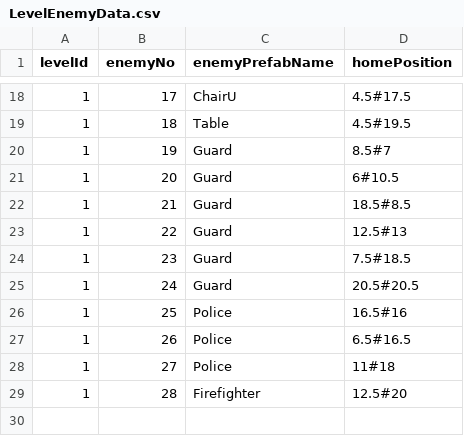
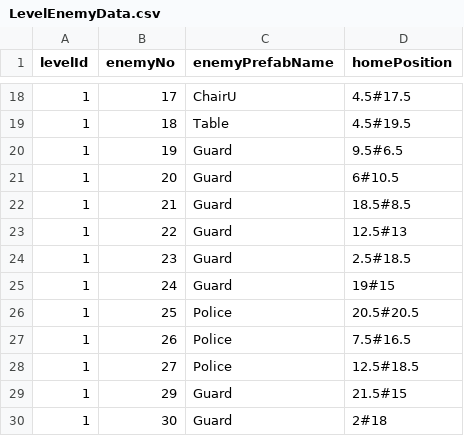
Before and after one commit to oliveryau/firesystems, a CSV file: Ithas/Assets/Text Assets/LevelEnemyData.csv, drawn as a sheet; only a part is shown, gaps mark what is left out.

```diff
--- a/Ithas/Assets/Text Assets/LevelEnemyData.csv
+++ b/Ithas/Assets/Text Assets/LevelEnemyData.csv
@@ -19,3 +19,3 @@ levelId,enemyNo,enemyPrefabName,homePosition
 1,18,Table,4.5#19.5
-1,19,Guard,8.5#7
+1,19,Guard,9.5#6.5
 1,20,Guard,6#10.5
@@ -23,7 +23,8 @@ levelId,enemyNo,enemyPrefabName,homePosition
 1,22,Guard,12.5#13
-1,23,Guard,7.5#18.5
-1,24,Guard,20.5#20.5
-1,25,Police,16.5#16
-1,26,Police,6.5#16.5
-1,27,Police,11#18
-1,28,Firefighter,12.5#20
+1,23,Guard,2.5#18.5
+1,24,Guard,19#15
+1,25,Police,20.5#20.5
+1,26,Police,7.5#16.5
+1,27,Police,12.5#18.5
+1,29,Guard,21.5#15
+1,30,Guard,2#18
```
Also changed, not shown: Ithas/Assets/Text Assets/EnemyTypeData.csv, 30 other files.
